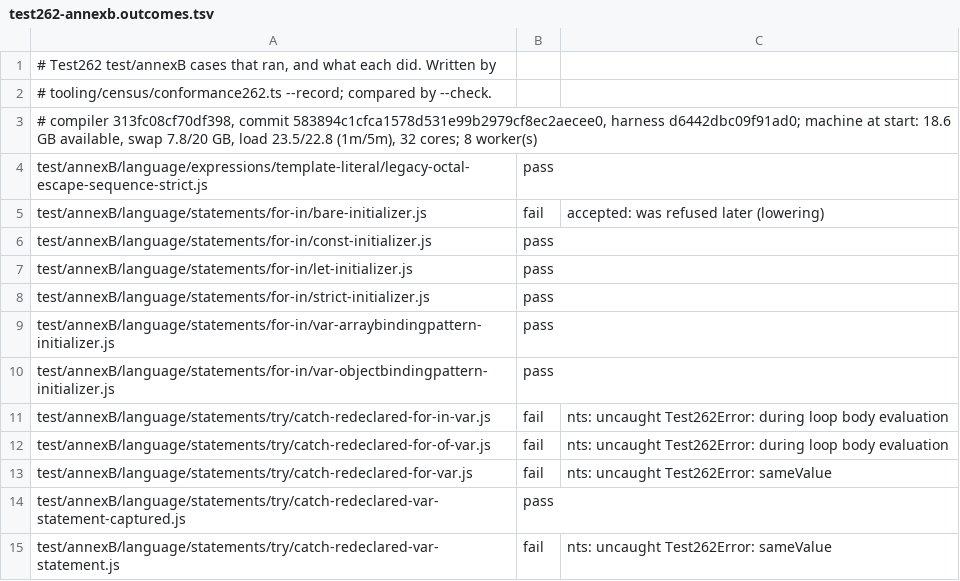
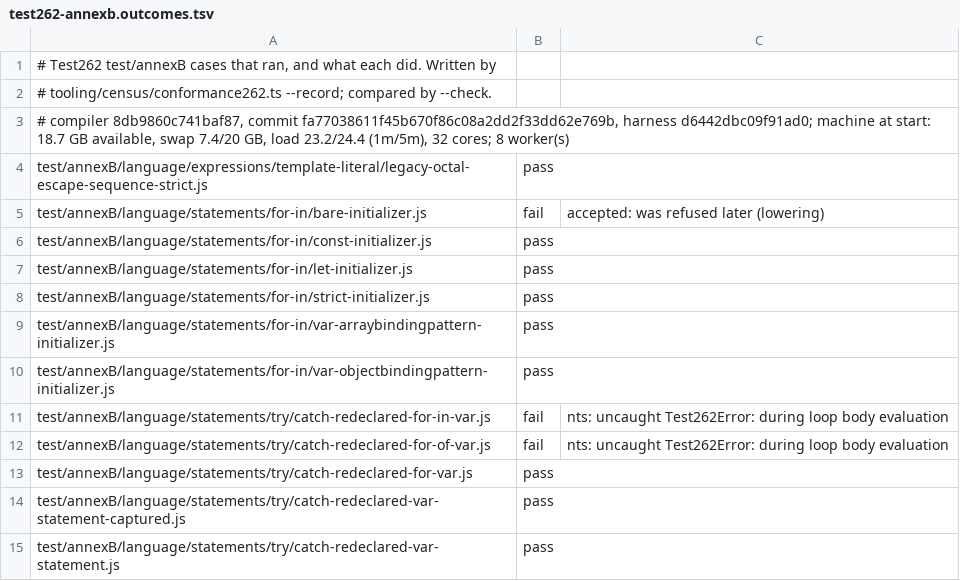
Before and after one commit to AkisArou/nts, a TSV file: tooling/census/test262-annexb.outcomes.tsv, drawn as a sheet.

```diff
--- a/tooling/census/test262-annexb.outcomes.tsv
+++ b/tooling/census/test262-annexb.outcomes.tsv
@@ -2,3 +2,3 @@
 # tooling/census/conformance262.ts --record; compared by --check.
-# compiler 313fc08cf70df398, commit 583894c1cfca1578d531e99b2979cf8ec2aecee0, harness d6442dbc09f91ad0; machine at start: 18.6 GB available, swap 7.8/20 GB, load 23.5/22.8 (1m/5m), 32 cores; 8 worker(s)
+# compiler 8db9860c741baf87, commit fa77038611f45b670f86c08a2dd2f33dd62e769b, harness d6442dbc09f91ad0; machine at start: 18.7 GB available, swap 7.4/20 GB, load 23.2/24.4 (1m/5m), 32 cores; 8 worker(s)
 test/annexB/language/expressions/template-literal/legacy-octal-escape-sequence-strict.js	pass	
@@ -12,4 +12,4 @@ test/annexB/language/statements/try/catch-redeclared-for-in-var.js	fail	nts: unc
 test/annexB/language/statements/try/catch-redeclared-for-of-var.js	fail	nts: uncaught Test262Error: during loop body evaluation
-test/annexB/language/statements/try/catch-redeclared-for-var.js	fail	nts: uncaught Test262Error: sameValue
+test/annexB/language/statements/try/catch-redeclared-for-var.js	pass	
 test/annexB/language/statements/try/catch-redeclared-var-statement-captured.js	pass	
-test/annexB/language/statements/try/catch-redeclared-var-statement.js	fail	nts: uncaught Test262Error: sameValue
+test/annexB/language/statements/try/catch-redeclared-var-statement.js	pass	
```
Also changed, not shown: tooling/census/test262-language.outcomes.tsv, 2 other files.
